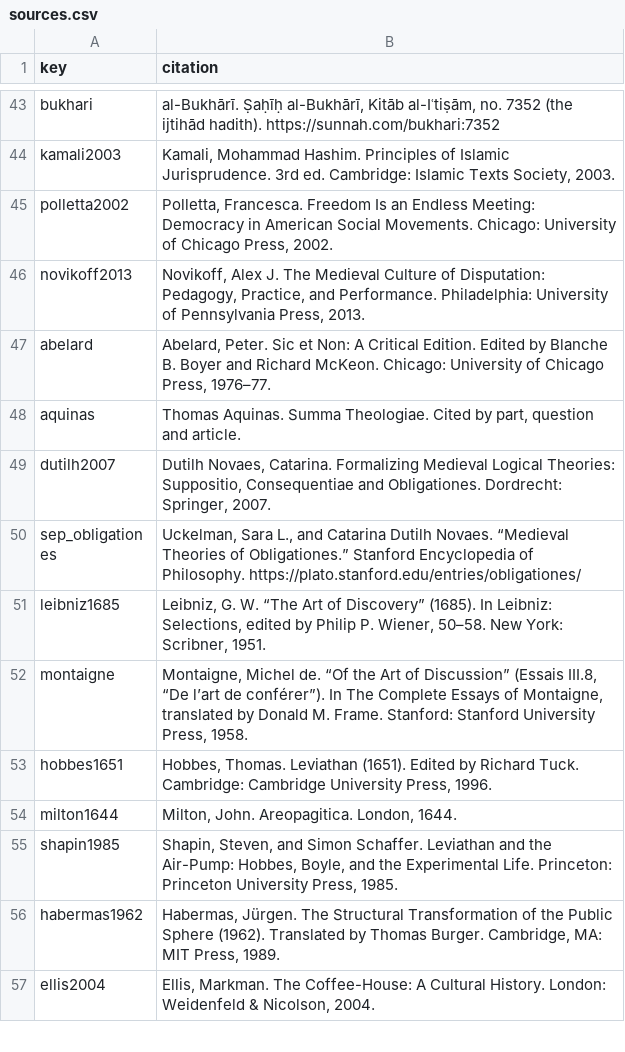
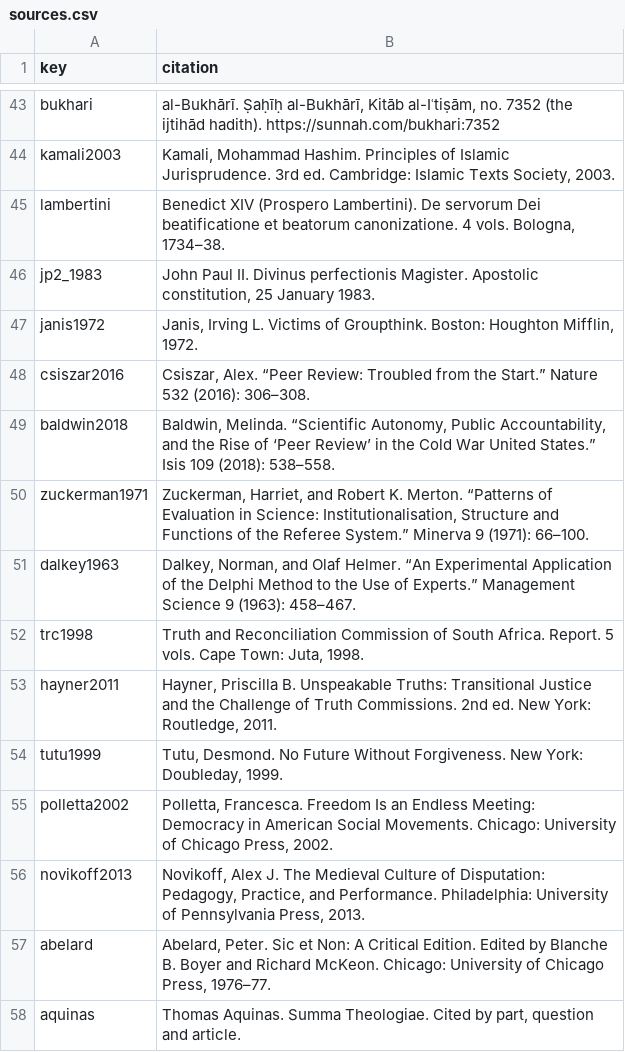
Before and after one commit to anielsen108/history-of-disagreement, a CSV file: site/data/open/sources.csv, drawn as a sheet; only a part is shown, gaps mark what is left out; the shorter side is filled out with more unchanged rows; the diff names each change by its address in the sheet, - before the commit and + after, or states it on an @@ line.

```diff
--- a/site/data/open/sources.csv
+++ b/site/data/open/sources.csv
+row 45: lambertini | Benedict XIV (Prospero Lambertini). De servorum Dei beatificatione et beatorum canonizatione. 4 vols. Bologna, 1734–38.
+row 46: jp2_1983 | John Paul II. Divinus perfectionis Magister. Apostolic constitution, 25 January 1983.
+row 47: janis1972 | Janis, Irving L. Victims of Groupthink. Boston: Houghton Mifflin, 1972.
+row 48: csiszar2016 | Csiszar, Alex. “Peer Review: Troubled from the Start.” Nature 532 (2016): 306–308.
+row 49: baldwin2018 | Baldwin, Melinda. “Scientific Autonomy, Public Accountability, and the Rise of ‘Peer Review’ in the Cold War United States.” Isis 109 (2018): 538–558.
+row 50: zuckerman1971 | Zuckerman, Harriet, and Robert K. Merton. “Patterns of Evaluation in Science: Institutionalisation, Structure and Functions of the Referee System.” Minerva 9 (1971): 66–100.
+row 51: dalkey1963 | Dalkey, Norman, and Olaf Helmer. “An Experimental Application of the Delphi Method to the Use of Experts.” Management Science 9 (1963): 458–467.
+row 52: trc1998 | Truth and Reconciliation Commission of South Africa. Report. 5 vols. Cape Town: Juta, 1998.
+row 53: hayner2011 | Hayner, Priscilla B. Unspeakable Truths: Transitional Justice and the Challenge of Truth Commissions. 2nd ed. New York: Routledge, 2011.
+row 54: tutu1999 | Tutu, Desmond. No Future Without Forgiveness. New York: Doubleday, 1999.
```
Also changed, not shown: site/data/open/links.csv, site/data/open/methods.csv, 43 other files.
